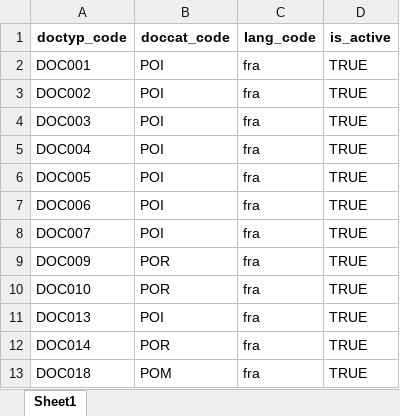
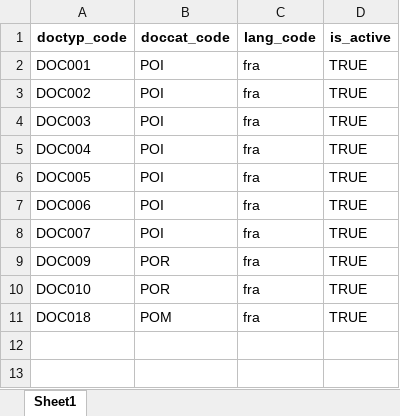
Before and after one commit to unraf-id/mosip-data, an Excel workbook: mosip_master/xlsx/valid_document.xlsx, sheet Sheet1, drawn as a sheet; values as stored, in another font and other column widths than the file's, no borders; the diff names each change by its address in the sheet, - before the commit and + after, or states it on an @@ line.

Commit message:
update valid_document.xlsx

```diff
--- a/mosip_master/xlsx/valid_document.xlsx (sheet Sheet1)
+++ b/mosip_master/xlsx/valid_document.xlsx (sheet Sheet1)
-row 11: DOC013 | POI | fra | TRUE
-row 12: DOC014 | POR | fra | TRUE
```
